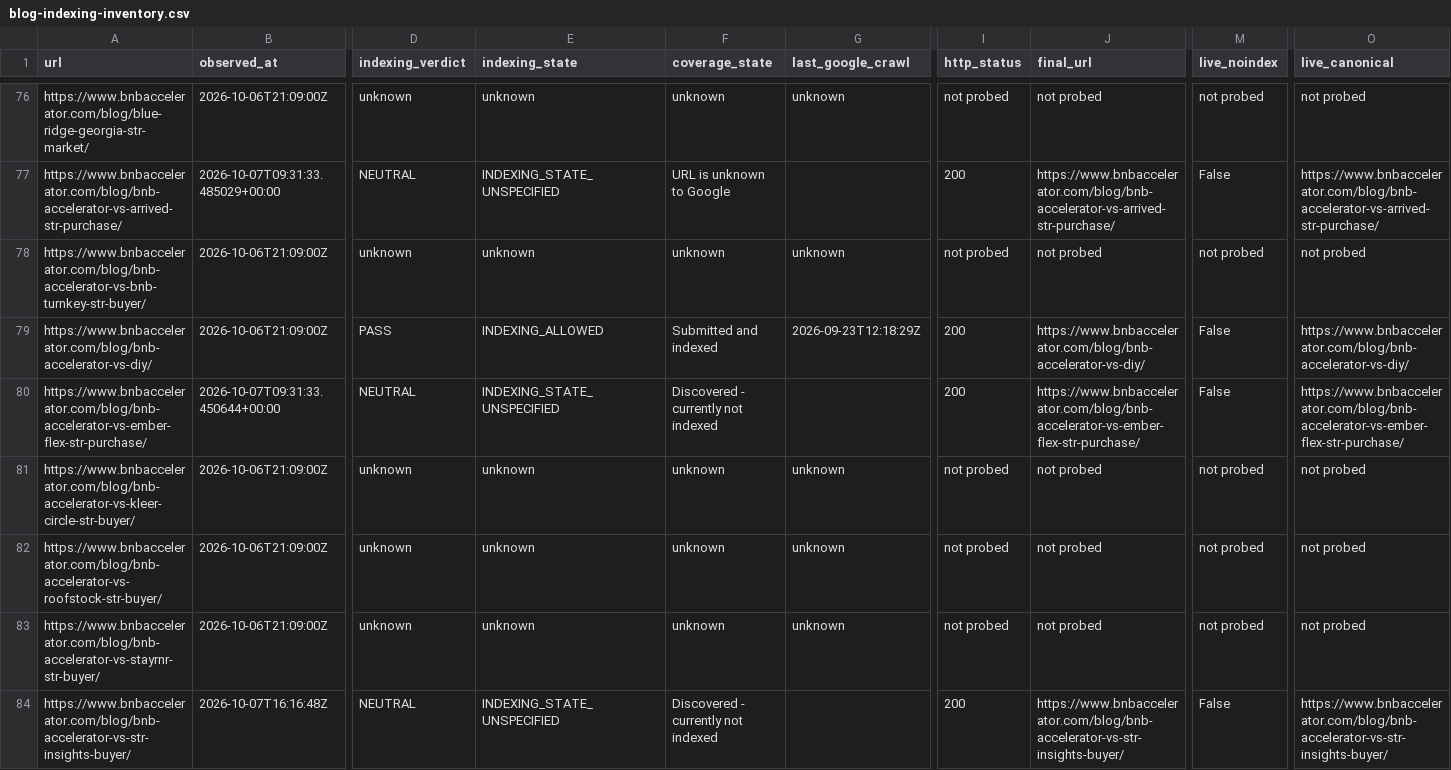
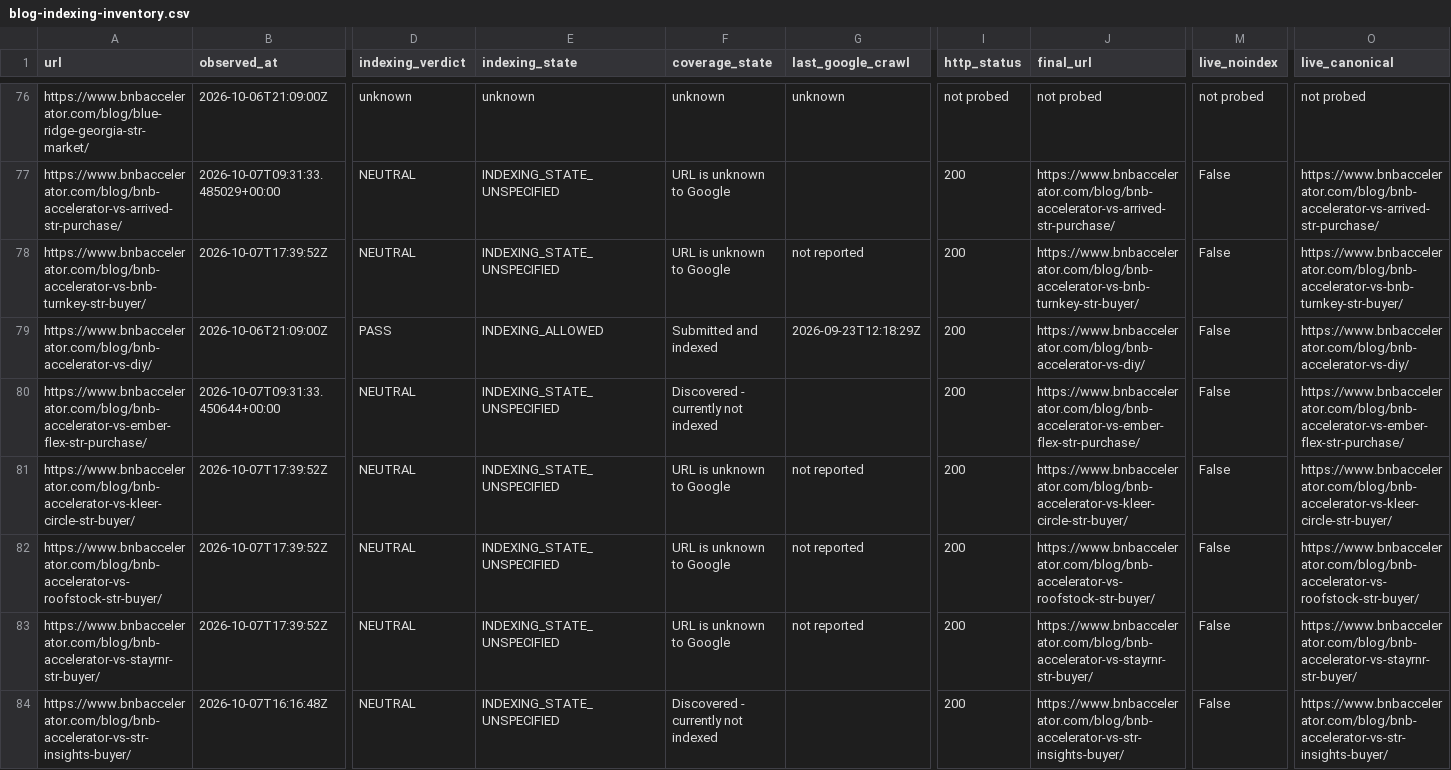
Before and after one commit to drconnorrobertson/bnb-accelerator-site, a CSV file: _gen/blog-indexing-inventory.csv, drawn as a sheet; only a part is shown, gaps mark what is left out; the diff covers the shown part only; the diff names each change by its address in the sheet, - before the commit and + after, or states it on an @@ line.

Commit message:
Record first indexing evidence for acquisition buyer comparisons

```diff
--- a/_gen/blog-indexing-inventory.csv
+++ b/_gen/blog-indexing-inventory.csv
-B78 (observed_at): 2026-10-06T21:09:00Z
+B78 (observed_at): 2026-10-07T17:39:52Z
-D78 (indexing_verdict): unknown
+D78 (indexing_verdict): NEUTRAL
-E78 (indexing_state): unknown
+E78 (indexing_state): INDEXING_STATE_UNSPECIFIED
-F78 (coverage_state): unknown
+F78 (coverage_state): URL is unknown to Google
-G78 (last_google_crawl): unknown
+G78 (last_google_crawl): not reported
-I78 (http_status): not probed
+I78 (http_status): 200
-J78 (final_url): not probed
+J78 (final_url): https://www.bnbaccelerator.com/blog/bnb-accelerator-vs-bnb-turnkey-str-buyer/
-M78 (live_noindex): not probed
+M78 (live_noindex): False
-O78 (live_canonical): not probed
+O78 (live_canonical): https://www.bnbaccelerator.com/blog/bnb-accelerator-vs-bnb-turnkey-str-buyer/
-B81:B83 (observed_at): 2026-10-06T21:09:00Z
+B81:B83 (observed_at): 2026-10-07T17:39:52Z
-D81:D83 (indexing_verdict): unknown
+D81:D83 (indexing_verdict): NEUTRAL
-E81:E83 (indexing_state): unknown
+E81:E83 (indexing_state): INDEXING_STATE_UNSPECIFIED
-F81:F83 (coverage_state): unknown
+F81:F83 (coverage_state): URL is unknown to Google
-G81:G83 (last_google_crawl): unknown
+G81:G83 (last_google_crawl): not reported
-I81:I83 (http_status): not probed
+I81:I83 (http_status): 200
-J81 (final_url): not probed
+J81 (final_url): https://www.bnbaccelerator.com/blog/bnb-accelerator-vs-kleer-circle-str-buyer/
-M81:M83 (live_noindex): not probed
+M81:M83 (live_noindex): False
-O81 (live_canonical): not probed
+O81 (live_canonical): https://www.bnbaccelerator.com/blog/bnb-accelerator-vs-kleer-circle-str-buyer/
-J82 (final_url): not probed
+J82 (final_url): https://www.bnbaccelerator.com/blog/bnb-accelerator-vs-roofstock-str-buyer/
-O82 (live_canonical): not probed
+O82 (live_canonical): https://www.bnbaccelerator.com/blog/bnb-accelerator-vs-roofstock-str-buyer/
-J83 (final_url): not probed
+J83 (final_url): https://www.bnbaccelerator.com/blog/bnb-accelerator-vs-stayrnr-str-buyer/
-O83 (live_canonical): not probed
+O83 (live_canonical): https://www.bnbaccelerator.com/blog/bnb-accelerator-vs-stayrnr-str-buyer/
```
Also changed, not shown: 23 edited cells elsewhere in this file, 3 other files.
